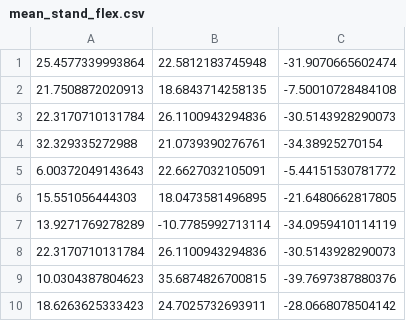
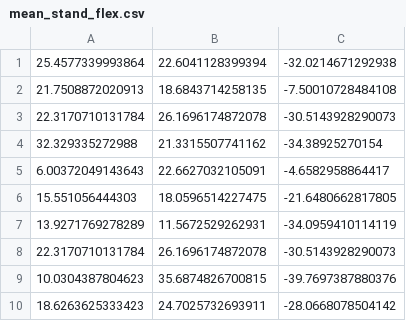
Before and after one commit to GraceHerchenroder/Thesis, a CSV file: mean_stand_flex.csv, drawn as a sheet.

```diff
--- a/mean_stand_flex.csv
+++ b/mean_stand_flex.csv
@@ -1,9 +1,9 @@
-25.4577339993864,22.5812183745948,-31.9070665602474
+25.4577339993864,22.6041128399394,-32.0214671292938
 21.7508872020913,18.6843714258135,-7.50010728484108
-22.3170710131784,26.1100943294836,-30.5143928290073
-32.329335272988,21.0739390276761,-34.38925270154
-6.00372049143643,22.6627032105091,-5.44151530781772
-15.551056444303,18.0473581496895,-21.6480662817805
-13.9271769278289,-10.7785992713114,-34.0959410114119
-22.3170710131784,26.1100943294836,-30.5143928290073
+22.3170710131784,26.1696174872078,-30.5143928290073
+32.329335272988,21.3315507741162,-34.38925270154
+6.00372049143643,22.6627032105091,-4.6582958864417
+15.551056444303,18.0596514227475,-21.6480662817805
+13.9271769278289,11.5672529262931,-34.0959410114119
+22.3170710131784,26.1696174872078,-30.5143928290073
 10.0304387804623,35.6874826700815,-39.7697387880376
```
Also changed, not shown: max_stand_flex.csv, max_stand_lat.csv, 3 other files.
